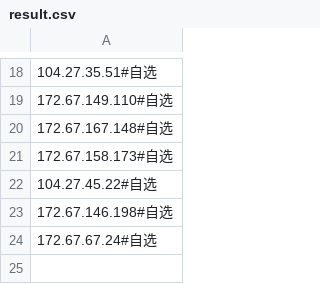
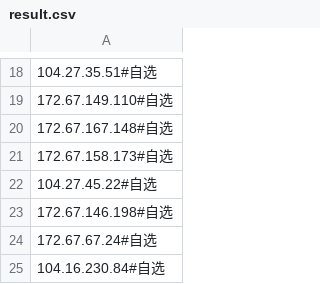
Before and after one commit to cy-2-u/clashspeed, a CSV file: result.csv, drawn as a sheet; only a part is shown, gaps mark what is left out.

Commit message:
Update result.csv

```diff
--- a/result.csv
+++ b/result.csv
@@ -24 +24,2 @@
 172.67.67.24#自选
+104.16.230.84#自选
```
